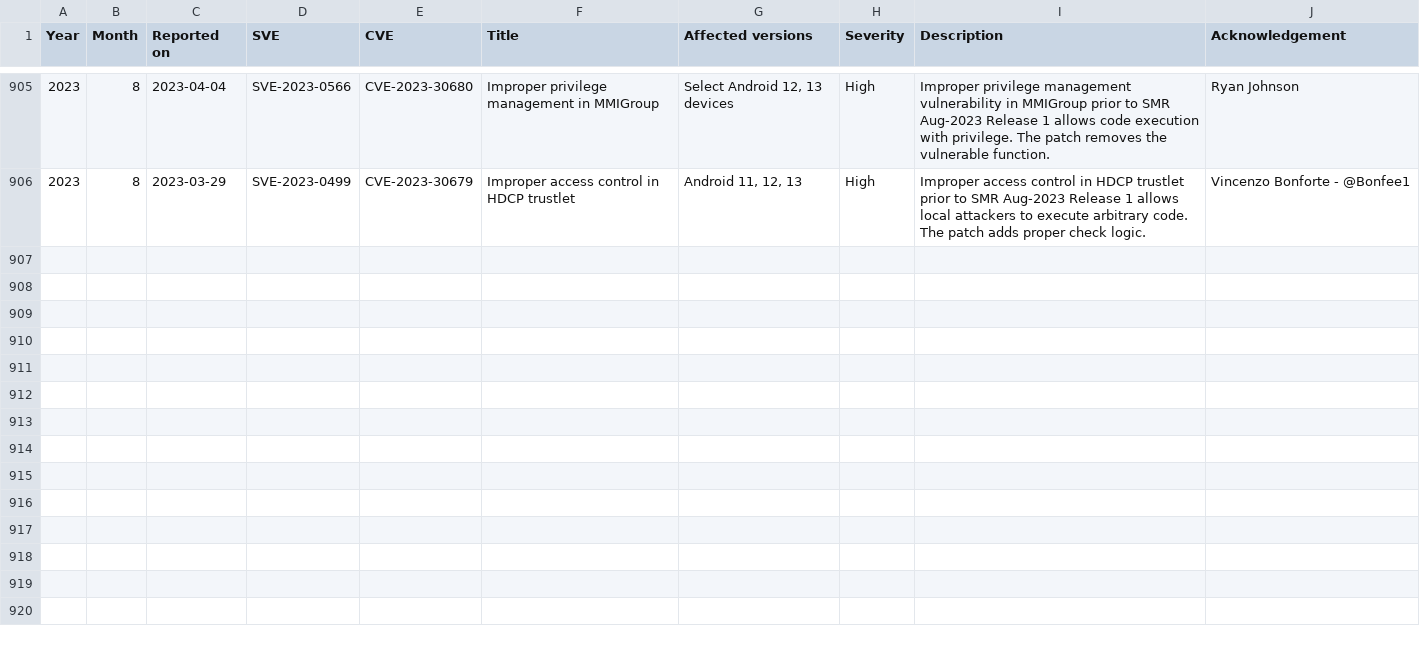
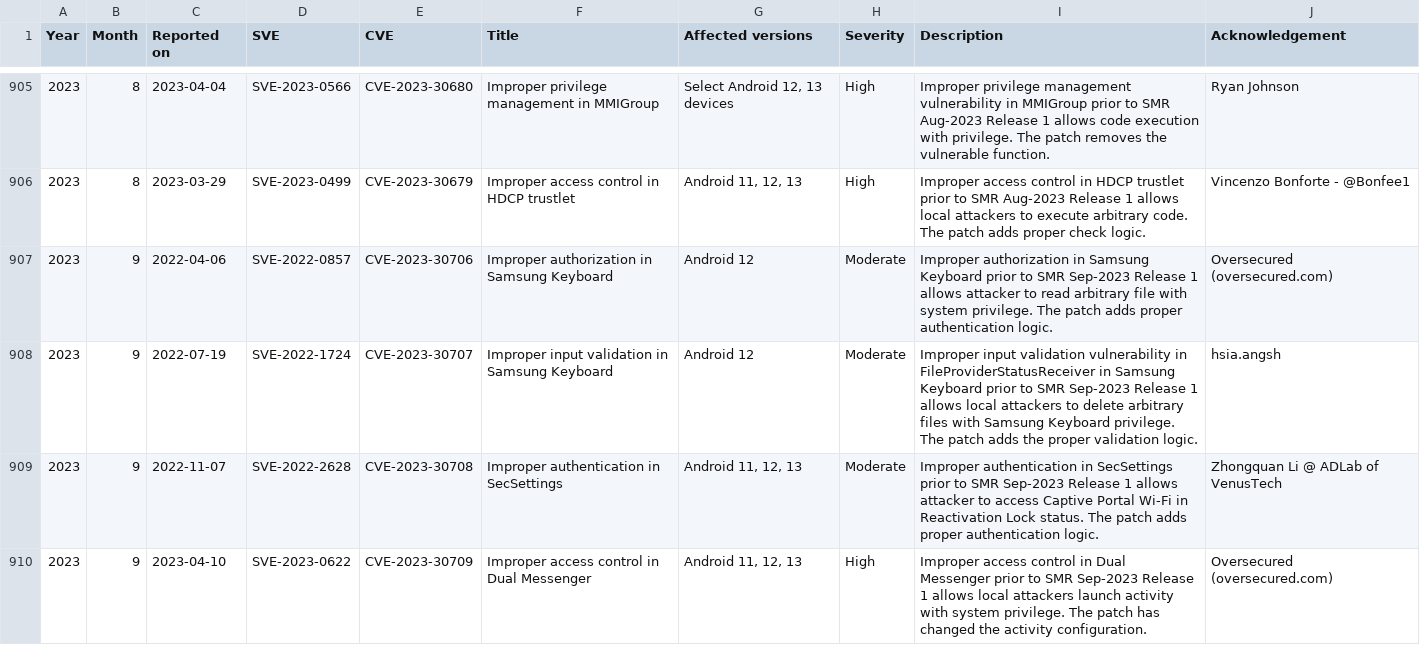
Before and after one commit to NetKingJ/awesome-android-security, a CSV file: Samsung_SVE_DataBase/Samsung_Security_Firmware_Updates.csv, drawn as a sheet; only a part is shown, gaps mark what is left out; the diff covers the shown part only; the diff names each change by its address in the sheet, - before the commit and + after, or states it on an @@ line.

Commit message:
[Update] Samsung Security Updates DB

```diff
--- a/Samsung_SVE_DataBase/Samsung_Security_Firmware_Updates.csv
+++ b/Samsung_SVE_DataBase/Samsung_Security_Firmware_Updates.csv
+row 907: 2023 | 9 | 2022-04-06 | SVE-2022-0857 | CVE-2023-30706 | Improper authorization in Samsung Keyboard | Android 12 | Moderate | Improper authorization in Samsung Keyboard prior to SMR Sep-2023 Release 1 allows attacker to read arbitrary file with system privilege. The patch adds proper authentication logic. | Oversecured (oversecured.com)
+row 908: 2023 | 9 | 2022-07-19 | SVE-2022-1724 | CVE-2023-30707 | Improper input validation in Samsung Keyboard | Android 12 | Moderate | Improper input validation vulnerability in FileProviderStatusReceiver in Samsung Keyboard prior to SMR Sep-2023 Release 1 allows local attackers to delete arbitrary files with Samsung Keyboard privilege. The patch adds the proper validation logic. | hsia.angsh
+row 909: 2023 | 9 | 2022-11-07 | SVE-2022-2628 | CVE-2023-30708 | Improper authentication in SecSettings | Android 11, 12, 13 | Moderate | Improper authentication in SecSettings prior to SMR Sep-2023 Release 1 allows attacker to access Captive Portal Wi-Fi in Reactivation Lock status. The patch adds proper authentication logic. | Zhongquan Li @ ADLab of VenusTech
+row 910: 2023 | 9 | 2023-04-10 | SVE-2023-0622 | CVE-2023-30709 | Improper access control in Dual Messenger | Android 11, 12, 13 | High | Improper access control in Dual Messenger prior to SMR Sep-2023 Release 1 allows local attackers launch activity with system privilege. The patch has changed the activity configuration. | Oversecured (oversecured.com)
```
Also changed, not shown: 12 added rows elsewhere in this file, Samsung_SVE_DataBase/Samsung_Security_Other_Updates.csv.
